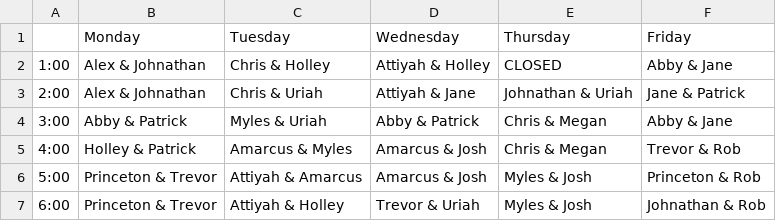
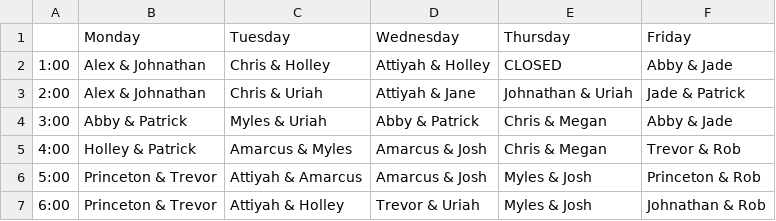
Before and after one commit to attiyah/superuserschedules, a CSV file: Schedules/2018_Spring/schedule(22-Jan-2018).csv, drawn as a sheet.

Commit message:
Update schedule(22-Jan-2018).csv

```diff
--- a/Schedules/2018_Spring/schedule(22-Jan-2018).csv
+++ b/Schedules/2018_Spring/schedule(22-Jan-2018).csv
@@ -1,5 +1,5 @@
 , Monday, Tuesday, Wednesday, Thursday, Friday
-1:00, Alex & Johnathan , Chris & Holley , Attiyah & Holley , CLOSED , Abby & Jane
-2:00, Alex & Johnathan, Chris & Uriah , Attiyah & Jane , Johnathan & Uriah , Jane & Patrick
-3:00, Abby & Patrick , Myles & Uriah , Abby & Patrick , Chris & Megan , Abby & Jane
+1:00, Alex & Johnathan , Chris & Holley , Attiyah & Holley , CLOSED , Abby & Jade
+2:00, Alex & Johnathan, Chris & Uriah , Attiyah & Jane , Johnathan & Uriah , Jade & Patrick
+3:00, Abby & Patrick , Myles & Uriah , Abby & Patrick , Chris & Megan , Abby & Jade
 4:00, Holley & Patrick , Amarcus & Myles , Amarcus & Josh , Chris & Megan, Trevor & Rob
```
